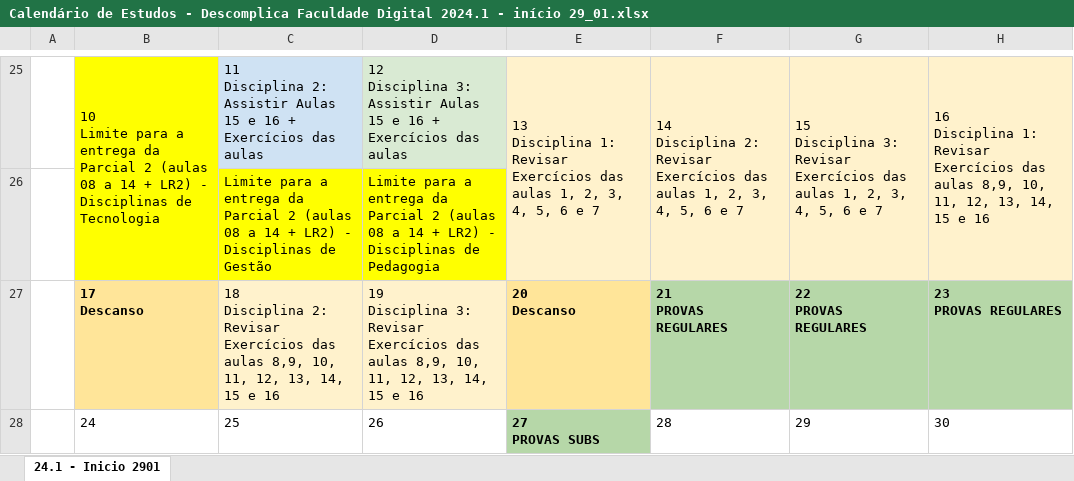
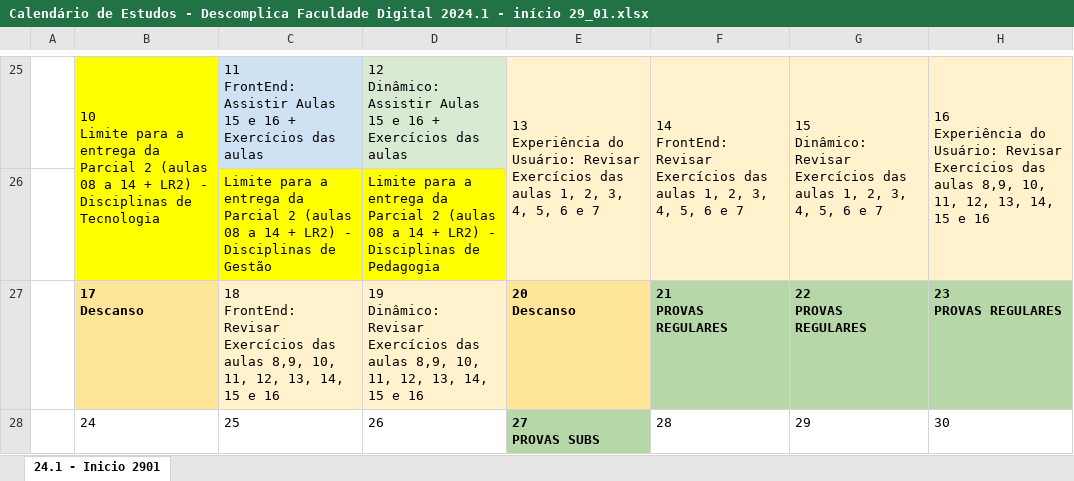
Before and after one commit to GabrieldJesus012/Analise-e-Desenvolvimento-de-Sistema, an Excel workbook: Calendário de Estudos - Descomplica Faculdade Digital 2024.1 - início 29_01.xlsx, sheet 24.1 - Inicio 2901, drawn as a sheet; only a part is shown, gaps mark what is left out; values as stored, in another font and other column widths than the file's, no borders; charts and pictures not drawn; ↵ is a line break in a cell; the diff covers the shown part only; the diff names each change by its address in the sheet, - before the commit and + after, or states it on an @@ line.

```diff
--- a/Calendário de Estudos - Descomplica Faculdade Digital 2024.1 - início 29_01.xlsx (sheet 24.1 - Inicio 2901)
+++ b/Calendário de Estudos - Descomplica Faculdade Digital 2024.1 - início 29_01.xlsx (sheet 24.1 - Inicio 2901)
-C25: 11 ↵ Disciplina 2: Assistir Aulas…
+C25: 11 ↵ FrontEnd: Assistir Aulas…
-D25: 12 ↵ Disciplina 3: Assistir Aulas…
+D25: 12 ↵ Dinâmico: Assistir Aulas…
-E25: 13 ↵ Disciplina 1: Revisar Exercícios…
+E25: 13 ↵ Experiência do Usuário: Revisar Exercícios…
-F25: 14 ↵ Disciplina 2: Revisar Exercícios…
+F25: 14 ↵ FrontEnd: Revisar Exercícios…
-G25: 15 ↵ Disciplina 3: Revisar Exercícios…
+G25: 15 ↵ Dinâmico: Revisar Exercícios…
-H25: 16 ↵ Disciplina 1: Revisar Exercícios…
+H25: 16 ↵ Experiência do Usuário: Revisar Exercícios…
-C27: 18 ↵ Disciplina 2: Revisar Exercícios…
+C27: 18 ↵ FrontEnd: Revisar Exercícios…
-D27: 19 ↵ Disciplina 3: Revisar Exercícios…
+D27: 19 ↵ Dinâmico: Revisar Exercícios…
```
Also changed, not shown: 31 edited cells elsewhere in this sheet, charts or pictures, 1 other file.
